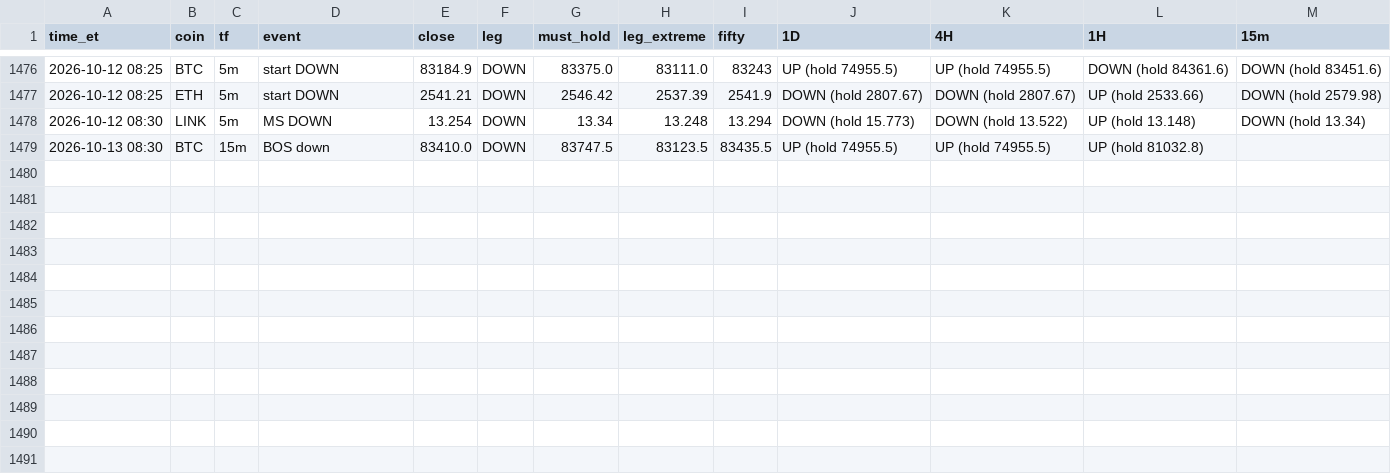
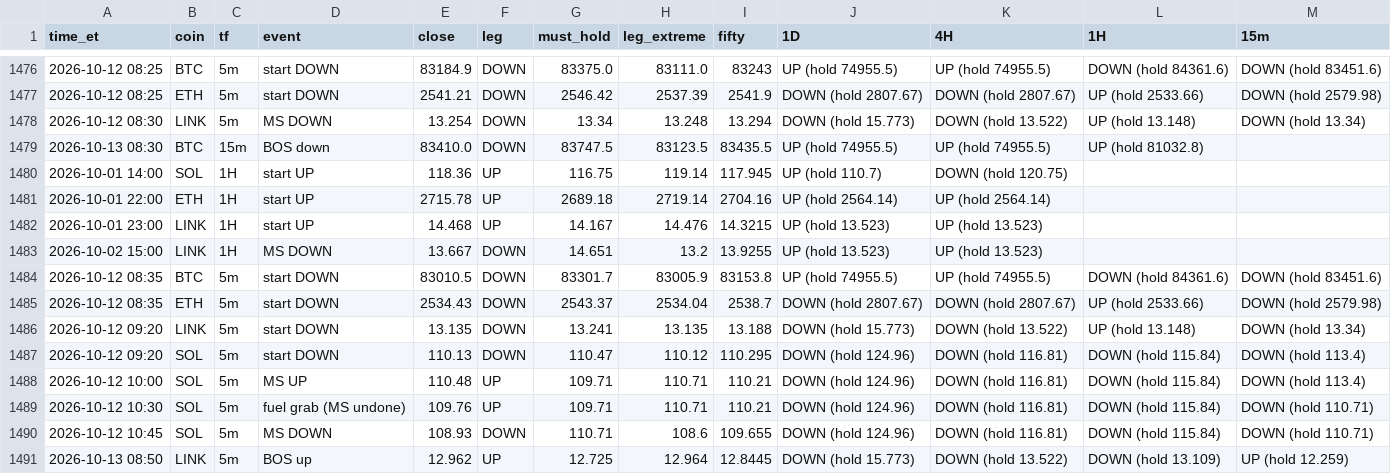
Before and after one commit to HarleyBear70/okx-trading-bot, a CSV file: journal/heartbeat_events.csv, drawn as a sheet; only a part is shown, gaps mark what is left out; the diff names each change by its address in the sheet, - before the commit and + after, or states it on an @@ line.

```diff
--- a/journal/heartbeat_events.csv
+++ b/journal/heartbeat_events.csv
+row 1480: 2026-10-01 14:00 | SOL | 1H | start UP | 118.36 | UP | 116.75 | 119.14 | 117.945 | UP (hold 110.7) | DOWN (hold 120.75)
+row 1481: 2026-10-01 22:00 | ETH | 1H | start UP | 2715.78 | UP | 2689.18 | 2719.14 | 2704.16 | UP (hold 2564.14) | UP (hold 2564.14)
+row 1482: 2026-10-01 23:00 | LINK | 1H | start UP | 14.468 | UP | 14.167 | 14.476 | 14.3215 | UP (hold 13.523) | UP (hold 13.523)
+row 1483: 2026-10-02 15:00 | LINK | 1H | MS DOWN | 13.667 | DOWN | 14.651 | 13.2 | 13.9255 | UP (hold 13.523) | UP (hold 13.523)
+row 1484: 2026-10-12 08:35 | BTC | 5m | start DOWN | 83010.5 | DOWN | 83301.7 | 83005.9 | 83153.8 | UP (hold 74955.5) | UP (hold 74955.5) | DOWN (hold 84361.6) | DOWN (hold 83451.6)
+row 1485: 2026-10-12 08:35 | ETH | 5m | start DOWN | 2534.43 | DOWN | 2543.37 | 2534.04 | 2538.7 | DOWN (hold 2807.67) | DOWN (hold 2807.67) | UP (hold 2533.66) | DOWN (hold 2579.98)
+row 1486: 2026-10-12 09:20 | LINK | 5m | start DOWN | 13.135 | DOWN | 13.241 | 13.135 | 13.188 | DOWN (hold 15.773) | DOWN (hold 13.522) | UP (hold 13.148) | DOWN (hold 13.34)
+row 1487: 2026-10-12 09:20 | SOL | 5m | start DOWN | 110.13 | DOWN | 110.47 | 110.12 | 110.295 | DOWN (hold 124.96) | DOWN (hold 116.81) | DOWN (hold 115.84) | DOWN (hold 113.4)
+row 1488: 2026-10-12 10:00 | SOL | 5m | MS UP | 110.48 | UP | 109.71 | 110.71 | 110.21 | DOWN (hold 124.96) | DOWN (hold 116.81) | DOWN (hold 115.84) | DOWN (hold 113.4)
+row 1489: 2026-10-12 10:30 | SOL | 5m | fuel grab (MS undone) | 109.76 | UP | 109.71 | 110.71 | 110.21 | DOWN (hold 124.96) | DOWN (hold 116.81) | DOWN (hold 115.84) | DOWN (hold 110.71)
+row 1490: 2026-10-12 10:45 | SOL | 5m | MS DOWN | 108.93 | DOWN | 110.71 | 108.6 | 109.655 | DOWN (hold 124.96) | DOWN (hold 116.81) | DOWN (hold 115.84) | DOWN (hold 110.71)
+row 1491: 2026-10-13 08:50 | LINK | 5m | BOS up | 12.962 | UP | 12.725 | 12.964 | 12.8445 | DOWN (hold 15.773) | DOWN (hold 13.522) | DOWN (hold 13.109) | UP (hold 12.259)
```
Also changed, not shown: 3 other files.
